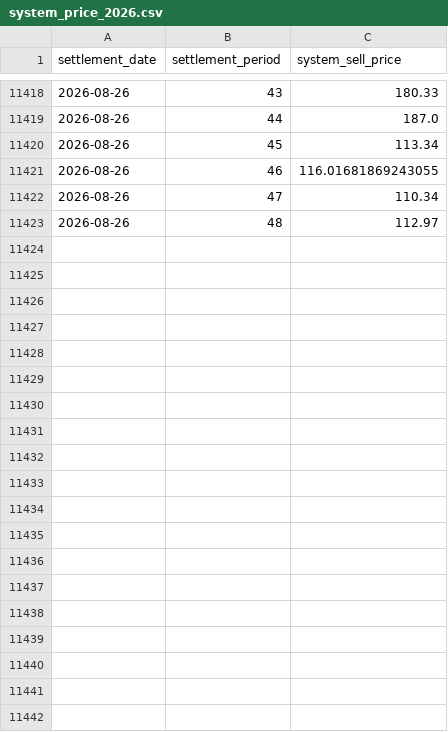
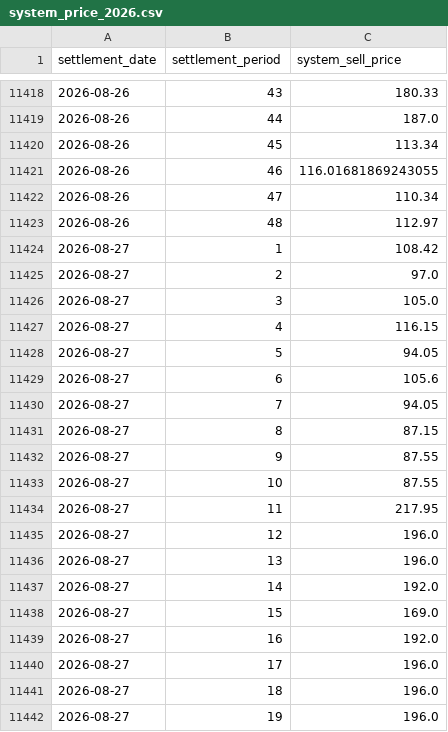
Before and after one commit to richardjlyon/gb-grid-margin, a CSV file: data/history/system_price_2026.csv, drawn as a sheet; only a part is shown, gaps mark what is left out; the diff covers the shown part only.

```diff
--- a/data/history/system_price_2026.csv
+++ b/data/history/system_price_2026.csv
@@ -11423 +11423,20 @@ settlement_date,settlement_period,system_sell_price
 2026-08-26,48,112.97
+2026-08-27,1,108.42
+2026-08-27,2,97.0
+2026-08-27,3,105.0
+2026-08-27,4,116.15
+2026-08-27,5,94.05
+2026-08-27,6,105.6
+2026-08-27,7,94.05
+2026-08-27,8,87.15
+2026-08-27,9,87.55
+2026-08-27,10,87.55
+2026-08-27,11,217.95
+2026-08-27,12,196.0
+2026-08-27,13,196.0
+2026-08-27,14,192.0
+2026-08-27,15,169.0
+2026-08-27,16,192.0
+2026-08-27,17,196.0
+2026-08-27,18,196.0
+2026-08-27,19,196.0
```
Also changed, not shown: 29 added rows elsewhere in this file, data/history/embedded_2026.csv, 16 other files.
